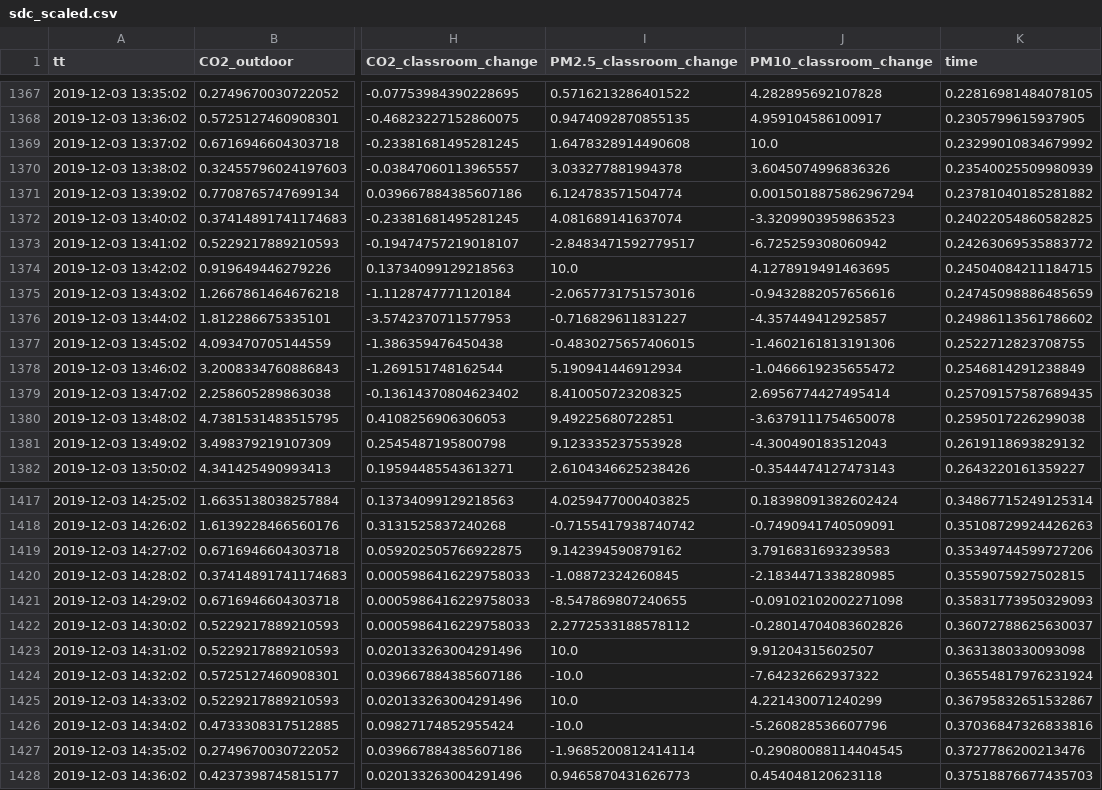
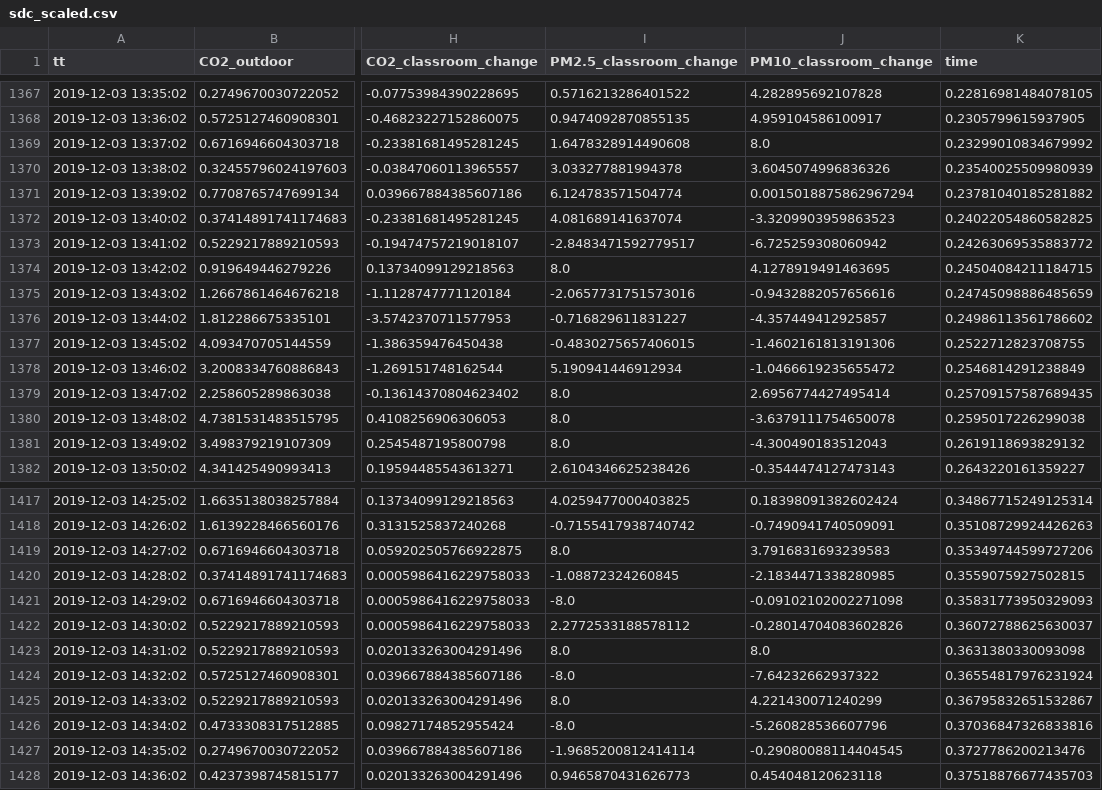
Before and after one commit to hanyeob/fine_dust, a CSV file: nsc_based/scaled_data/sdc_scaled.csv, drawn as a sheet; only a part is shown, gaps mark what is left out; the diff covers the shown part only; the diff names each change by its address in the sheet, - before the commit and + after, or states it on an @@ line.

```diff
--- a/nsc_based/scaled_data/sdc_scaled.csv
+++ b/nsc_based/scaled_data/sdc_scaled.csv
-J1369 (PM10_classroom_change): 10.0
+J1369 (PM10_classroom_change): 8.0
-I1374 (PM2.5_classroom_change): 10.0
+I1374 (PM2.5_classroom_change): 8.0
-I1379 (PM2.5_classroom_change): 8.410050723208325
+I1379 (PM2.5_classroom_change): 8.0
-I1380 (PM2.5_classroom_change): 9.49225680722851
+I1380 (PM2.5_classroom_change): 8.0
-I1381 (PM2.5_classroom_change): 9.123335237553928
+I1381 (PM2.5_classroom_change): 8.0
-I1419 (PM2.5_classroom_change): 9.142394590879162
+I1419 (PM2.5_classroom_change): 8.0
-I1421 (PM2.5_classroom_change): -8.547869807240655
+I1421 (PM2.5_classroom_change): -8.0
-I1423 (PM2.5_classroom_change): 10.0
+I1423 (PM2.5_classroom_change): 8.0
-J1423 (PM10_classroom_change): 9.91204315602507
+J1423 (PM10_classroom_change): 8.0
-I1424 (PM2.5_classroom_change): -10.0
+I1424 (PM2.5_classroom_change): -8.0
-I1425 (PM2.5_classroom_change): 10.0
+I1425 (PM2.5_classroom_change): 8.0
-I1426 (PM2.5_classroom_change): -10.0
+I1426 (PM2.5_classroom_change): -8.0
```
Also changed, not shown: 13 edited cells elsewhere in this file, nsc_based/scaled_data/sic_scaled.csv, 4 other files.
